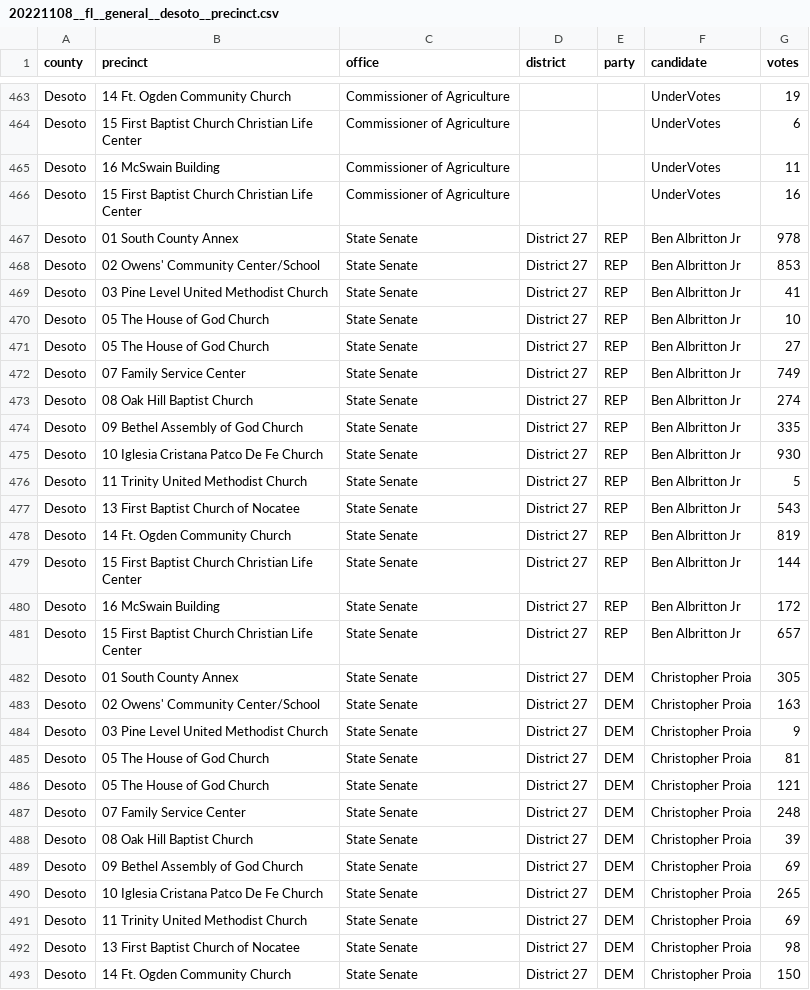
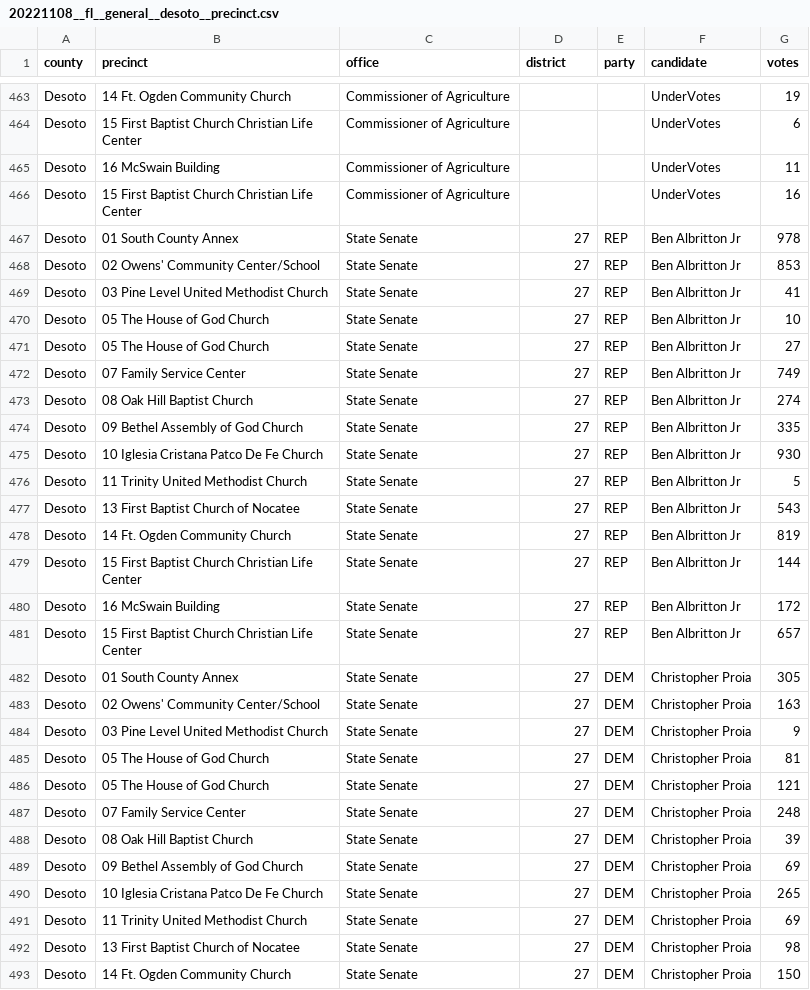
Before and after one commit to openelections/openelections-data-fl, a CSV file: 2022/counties/20221108__fl__general__desoto__precinct.csv, drawn as a sheet; only a part is shown, gaps mark what is left out; the diff covers the shown part only.

```diff
--- a/2022/counties/20221108__fl__general__desoto__precinct.csv
+++ b/2022/counties/20221108__fl__general__desoto__precinct.csv
@@ -467,27 +467,27 @@ Desoto,15 First Baptist Church Christian Life Center,Commissioner of Agriculture
-Desoto,01 South County Annex,State Senate, District 27,REP,Ben Albritton Jr,978
-Desoto,02 Owens' Community Center/School,State Senate, District 27,REP,Ben Albritton Jr,853
-Desoto,03 Pine Level United Methodist Church,State Senate, District 27,REP,Ben Albritton Jr,41
-Desoto,05 The House of God Church,State Senate, District 27,REP,Ben Albritton Jr,10
-Desoto,05 The House of God Church,State Senate, District 27,REP,Ben Albritton Jr,27
-Desoto,07 Family Service Center,State Senate, District 27,REP,Ben Albritton Jr,749
-Desoto,08 Oak Hill Baptist Church,State Senate, District 27,REP,Ben Albritton Jr,274
-Desoto,09 Bethel Assembly of God Church,State Senate, District 27,REP,Ben Albritton Jr,335
-Desoto,10 Iglesia Cristana Patco De Fe Church,State Senate, District 27,REP,Ben Albritton Jr,930
-Desoto,11 Trinity United Methodist Church,State Senate, District 27,REP,Ben Albritton Jr,5
-Desoto,13 First Baptist Church of Nocatee,State Senate, District 27,REP,Ben Albritton Jr,543
-Desoto,14 Ft. Ogden Community Church,State Senate, District 27,REP,Ben Albritton Jr,819
-Desoto,15 First Baptist Church Christian Life Center,State Senate, District 27,REP,Ben Albritton Jr,144
-Desoto,16 McSwain Building,State Senate, District 27,REP,Ben Albritton Jr,172
-Desoto,15 First Baptist Church Christian Life Center,State Senate, District 27,REP,Ben Albritton Jr,657
-Desoto,01 South County Annex,State Senate, District 27,DEM,Christopher Proia,305
-Desoto,02 Owens' Community Center/School,State Senate, District 27,DEM,Christopher Proia,163
-Desoto,03 Pine Level United Methodist Church,State Senate, District 27,DEM,Christopher Proia,9
-Desoto,05 The House of God Church,State Senate, District 27,DEM,Christopher Proia,81
-Desoto,05 The House of God Church,State Senate, District 27,DEM,Christopher Proia,121
-Desoto,07 Family Service Center,State Senate, District 27,DEM,Christopher Proia,248
-Desoto,08 Oak Hill Baptist Church,State Senate, District 27,DEM,Christopher Proia,39
-Desoto,09 Bethel Assembly of God Church,State Senate, District 27,DEM,Christopher Proia,69
-Desoto,10 Iglesia Cristana Patco De Fe Church,State Senate, District 27,DEM,Christopher Proia,265
-Desoto,11 Trinity United Methodist Church,State Senate, District 27,DEM,Christopher Proia,69
-Desoto,13 First Baptist Church of Nocatee,State Senate, District 27,DEM,Christopher Proia,98
-Desoto,14 Ft. Ogden Community Church,State Senate, District 27,DEM,Christopher Proia,150
+Desoto,01 South County Annex,State Senate,27,REP,Ben Albritton Jr,978
+Desoto,02 Owens' Community Center/School,State Senate,27,REP,Ben Albritton Jr,853
+Desoto,03 Pine Level United Methodist Church,State Senate,27,REP,Ben Albritton Jr,41
+Desoto,05 The House of God Church,State Senate,27,REP,Ben Albritton Jr,10
+Desoto,05 The House of God Church,State Senate,27,REP,Ben Albritton Jr,27
+Desoto,07 Family Service Center,State Senate,27,REP,Ben Albritton Jr,749
+Desoto,08 Oak Hill Baptist Church,State Senate,27,REP,Ben Albritton Jr,274
+Desoto,09 Bethel Assembly of God Church,State Senate,27,REP,Ben Albritton Jr,335
+Desoto,10 Iglesia Cristana Patco De Fe Church,State Senate,27,REP,Ben Albritton Jr,930
+Desoto,11 Trinity United Methodist Church,State Senate,27,REP,Ben Albritton Jr,5
+Desoto,13 First Baptist Church of Nocatee,State Senate,27,REP,Ben Albritton Jr,543
+Desoto,14 Ft. Ogden Community Church,State Senate,27,REP,Ben Albritton Jr,819
+Desoto,15 First Baptist Church Christian Life Center,State Senate,27,REP,Ben Albritton Jr,144
+Desoto,16 McSwain Building,State Senate,27,REP,Ben Albritton Jr,172
+Desoto,15 First Baptist Church Christian Life Center,State Senate,27,REP,Ben Albritton Jr,657
+Desoto,01 South County Annex,State Senate,27,DEM,Christopher Proia,305
+Desoto,02 Owens' Community Center/School,State Senate,27,DEM,Christopher Proia,163
+Desoto,03 Pine Level United Methodist Church,State Senate,27,DEM,Christopher Proia,9
+Desoto,05 The House of God Church,State Senate,27,DEM,Christopher Proia,81
+Desoto,05 The House of God Church,State Senate,27,DEM,Christopher Proia,121
+Desoto,07 Family Service Center,State Senate,27,DEM,Christopher Proia,248
+Desoto,08 Oak Hill Baptist Church,State Senate,27,DEM,Christopher Proia,39
+Desoto,09 Bethel Assembly of God Church,State Senate,27,DEM,Christopher Proia,69
+Desoto,10 Iglesia Cristana Patco De Fe Church,State Senate,27,DEM,Christopher Proia,265
+Desoto,11 Trinity United Methodist Church,State Senate,27,DEM,Christopher Proia,69
+Desoto,13 First Baptist Church of Nocatee,State Senate,27,DEM,Christopher Proia,98
+Desoto,14 Ft. Ogden Community Church,State Senate,27,DEM,Christopher Proia,150
```
Also changed, not shown: 168 edited cells elsewhere in this file, 2022/counties/20221108__fl__general__calhoun__precinct.csv, 2022/counties/20221108__fl__general__clay__precinct.csv.
